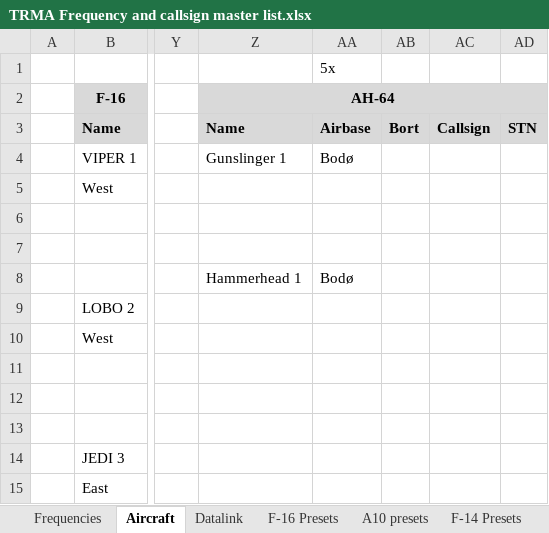
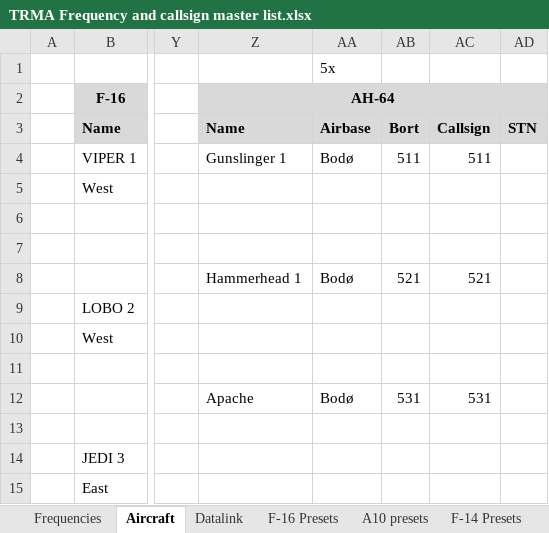
Before and after one commit to 132nd-vWing/TRMA-Brief, an Excel workbook: COMMUNICATIONS/TRMA Frequency and callsign master list.xlsx, sheet Aircraft, drawn as a sheet; only a part is shown, gaps mark what is left out; values as stored, in another font and other column widths than the file's, no borders; the diff names each change by its address in the sheet, - before the commit and + after, or states it on an @@ line.

```diff
--- a/COMMUNICATIONS/TRMA Frequency and callsign master list.xlsx (sheet Aircraft)
+++ b/COMMUNICATIONS/TRMA Frequency and callsign master list.xlsx (sheet Aircraft)
-AB4: (empty)
+AB4: 511
-AC4: (empty)
+AC4: 511
-AB8: (empty)
+AB8: 521
-AC8: (empty)
+AC8: 521
-Z12: (empty)
+Z12: Apache
-AA12 (5x): (empty)
+AA12 (5x): Bodø
-AB12: (empty)
+AB12: 531
-AC12: (empty)
+AC12: 531
```
Also changed, not shown: 3 other files.
